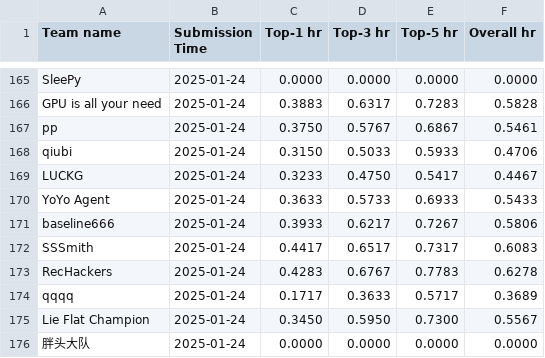
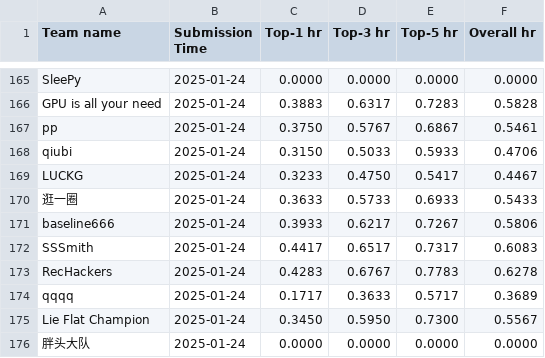
Before and after one commit to w11wo/AgentSocietyChallenge-CRUISE, a CSV file: docs/assets/data/recommendation_leaderboard.csv, drawn as a sheet; only a part is shown, gaps mark what is left out.

Commit message:
update leaderboard

```diff
--- a/docs/assets/data/recommendation_leaderboard.csv
+++ b/docs/assets/data/recommendation_leaderboard.csv
@@ -169,3 +169,3 @@ qiubi,2025-01-24,0.3150,0.5033,0.5933,0.4706
 LUCKG,2025-01-24,0.3233,0.4750,0.5417,0.4467
-YoYo Agent,2025-01-24,0.3633,0.5733,0.6933,0.5433
+逛一圈,2025-01-24,0.3633,0.5733,0.6933,0.5433
 baseline666,2025-01-24,0.3933,0.6217,0.7267,0.5806
```
